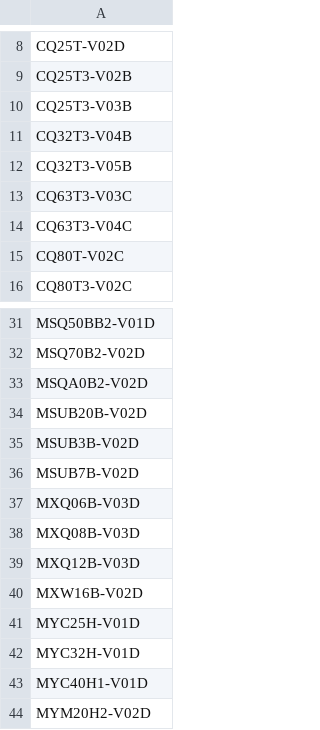
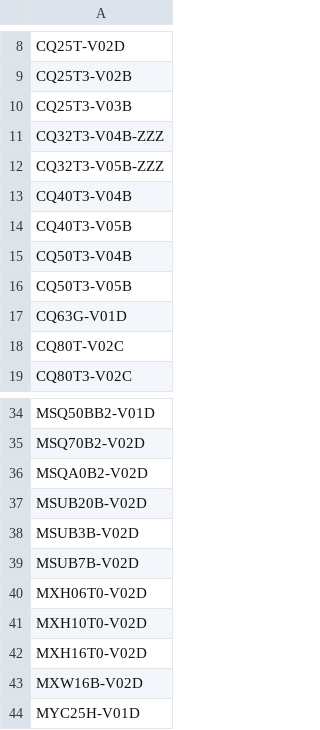
Before and after one commit to MVC0712/exd11, a CSV file: download/Notpress.csv, drawn as a sheet; only a part is shown, gaps mark what is left out; the shorter side is filled out with more unchanged rows.

```diff
--- a/download/Notpress.csv
+++ b/download/Notpress.csv
@@ -10,6 +10,9 @@ CQ25T3-V02B
 CQ25T3-V03B
-CQ32T3-V04B
-CQ32T3-V05B
-CQ63T3-V03C
-CQ63T3-V04C
+CQ32T3-V04B-ZZZ
+CQ32T3-V05B-ZZZ
+CQ40T3-V04B
+CQ40T3-V05B
+CQ50T3-V04B
+CQ50T3-V05B
+CQ63G-V01D
 CQ80T-V02C
@@ -36,5 +39,5 @@ MSUB3B-V02D
 MSUB7B-V02D
-MXQ06B-V03D
-MXQ08B-V03D
-MXQ12B-V03D
+MXH06T0-V02D
+MXH10T0-V02D
+MXH16T0-V02D
 MXW16B-V02D
```
Also changed, not shown: download/Plan.csv, download/ordersheet-summary_table__download.csv, 27 other files.
